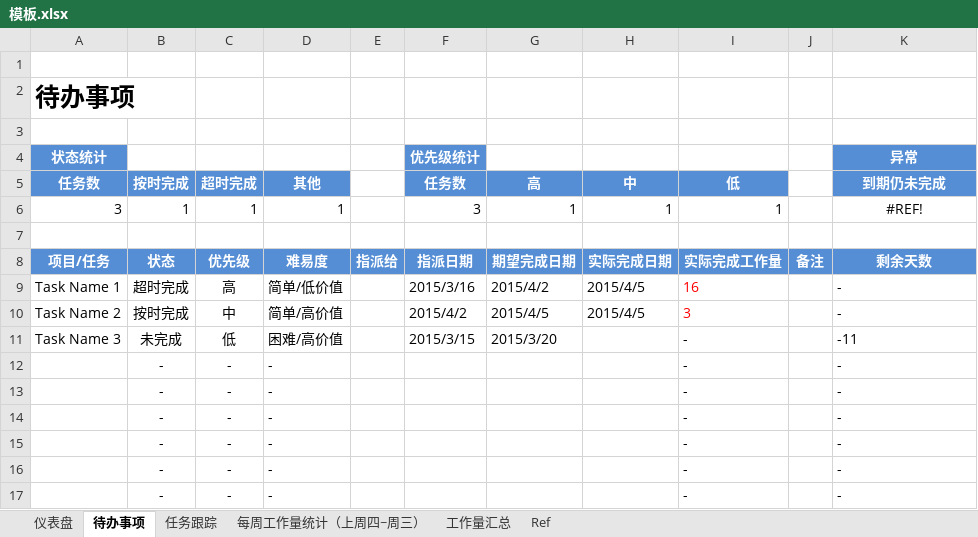
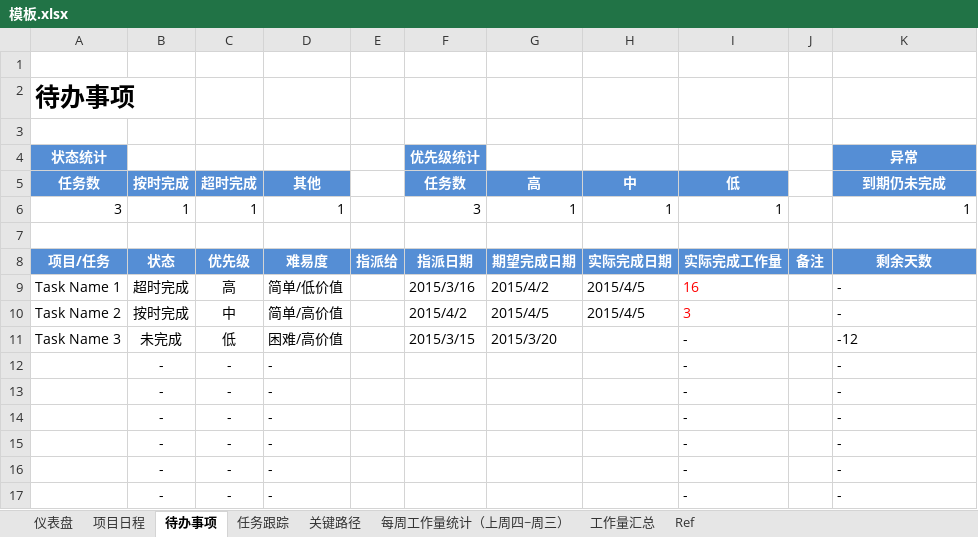
Before and after one commit to xym-loveit/project-management, an Excel workbook: 模板.xlsx, sheet 待办事项, drawn as a sheet; only a part is shown; values as stored, in another font and other column widths than the file's, no borders; conditional formats not drawn; the diff names each change by its address in the sheet, - before the commit and + after, or states it on an @@ line.

Commit message:
项目日程

```diff
--- a/模板.xlsx (sheet 待办事项)
+++ b/模板.xlsx (sheet 待办事项)
+sheet tab: 项目日程
+sheet tab: 关键路径
-K6 (异常): #REF!
+K6 (异常): 1
-K6 alignment: center
+K6 alignment: right
-K11 (异常): -11
+K11 (异常): -12
```
Also changed, not shown: sheet 任务跟踪, sheet Ref, sheet 仪表盘, formulas that keep their value, charts or pictures.
